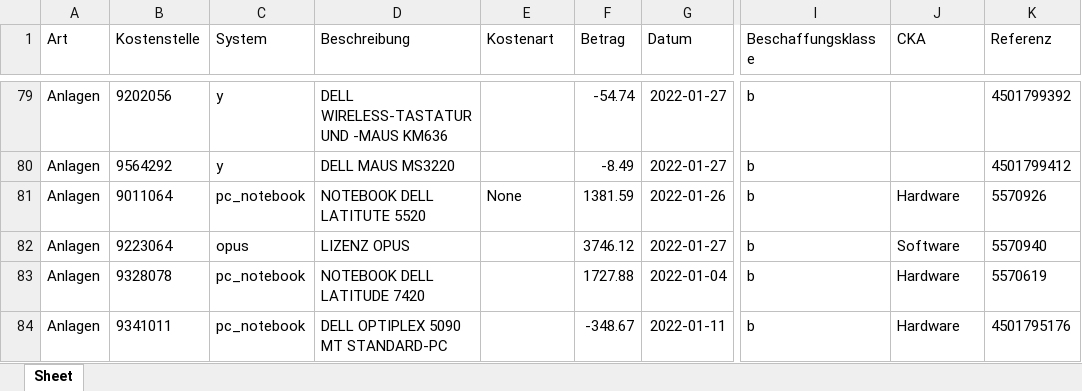
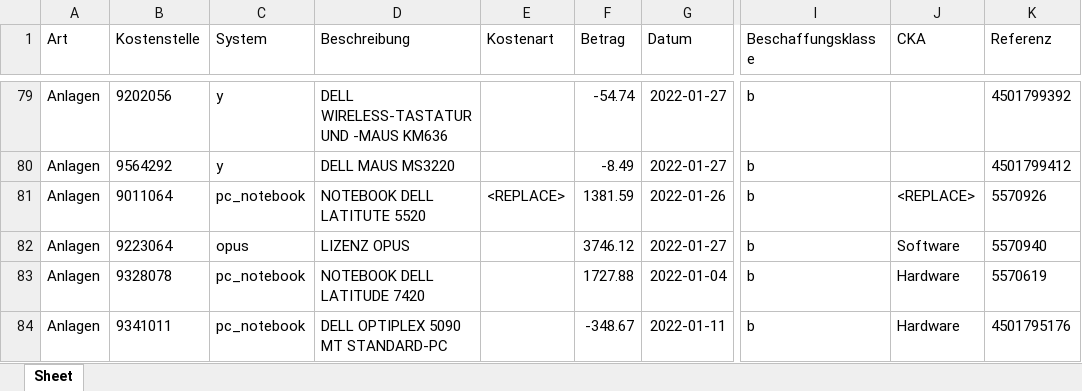
Before and after one commit to fdickma/TagBotFT, an Excel workbook: result_data.xlsx, sheet Sheet, drawn as a sheet; only a part is shown, gaps mark what is left out; values as stored, in another font and other column widths than the file's, no borders; the diff names each change by its address in the sheet, - before the commit and + after, or states it on an @@ line.

Commit message:
Other columns uniqueness

```diff
--- a/result_data.xlsx (sheet Sheet)
+++ b/result_data.xlsx (sheet Sheet)
-E81 (Kostenart): None
+E81 (Kostenart): <REPLACE>
-J81 (CKA): Hardware
+J81 (CKA): <REPLACE>
```
Also changed, not shown: result_data_old.xlsx, 5 other files.
